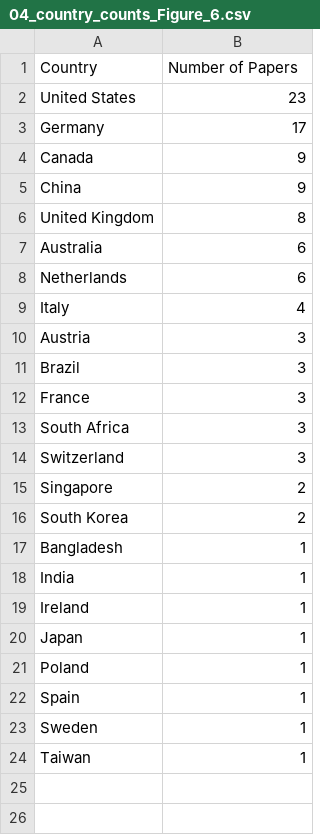
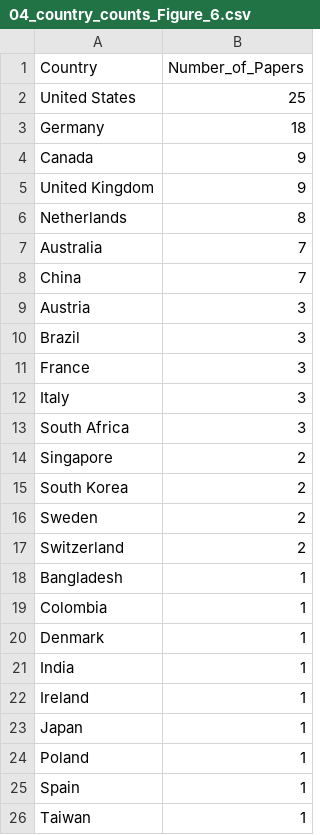
Before and after one commit to aj8282aj/QML-Open-Source-Systematic-Scientometric-Review, a CSV file: data/04_country_counts_Figure_6.csv, drawn as a sheet.

```diff
--- a/data/04_country_counts_Figure_6.csv
+++ b/data/04_country_counts_Figure_6.csv
@@ -1,10 +1,9 @@
-Country,Number of Papers
-United States,23
-Germany,17
+Country,Number_of_Papers
+United States,25
+Germany,18
 Canada,9
-China,9
-United Kingdom,8
-Australia,6
-Netherlands,6
-Italy,4
+United Kingdom,9
+Netherlands,8
+Australia,7
+China,7
 Austria,3
@@ -12,7 +11,11 @@ Brazil,3
 France,3
+Italy,3
 South Africa,3
-Switzerland,3
 Singapore,2
 South Korea,2
+Sweden,2
+Switzerland,2
 Bangladesh,1
+Colombia,1
+Denmark,1
 India,1
@@ -22,3 +25,2 @@ Poland,1
 Spain,1
-Sweden,1
 Taiwan,1
```
Also changed, not shown: 6 other files.
